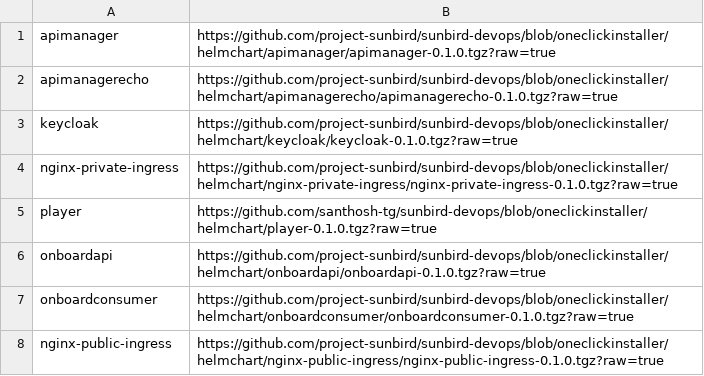
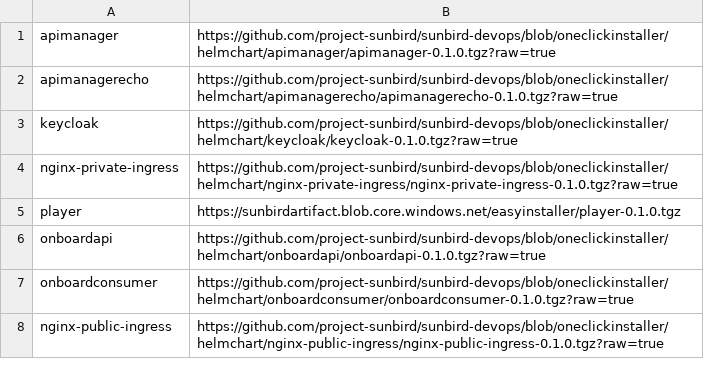
Before and after one commit to project-sunbird/sunbird-devops, a CSV file: oneclickinstaller/ed-charts.csv, drawn as a sheet.

Commit message:
Updated Charts

```diff
--- a/oneclickinstaller/ed-charts.csv
+++ b/oneclickinstaller/ed-charts.csv
@@ -4,3 +4,3 @@ keycloak,https://github.com/project-sunbird/sunbird-devops/blob/oneclickinstalle
 nginx-private-ingress,https://github.com/project-sunbird/sunbird-devops/blob/oneclickinstaller/helmchart/nginx-private-ingress/nginx-private-ingress-0.1.0.tgz?raw=true
-player,https://github.com/santhosh-tg/sunbird-devops/blob/oneclickinstaller/helmchart/player-0.1.0.tgz?raw=true
+player,https://sunbirdartifact.blob.core.windows.net/easyinstaller/player-0.1.0.tgz
 onboardapi,https://github.com/project-sunbird/sunbird-devops/blob/oneclickinstaller/helmchart/onboardapi/onboardapi-0.1.0.tgz?raw=true
```
Also changed, not shown: oneclickinstaller/postscript.csv.
